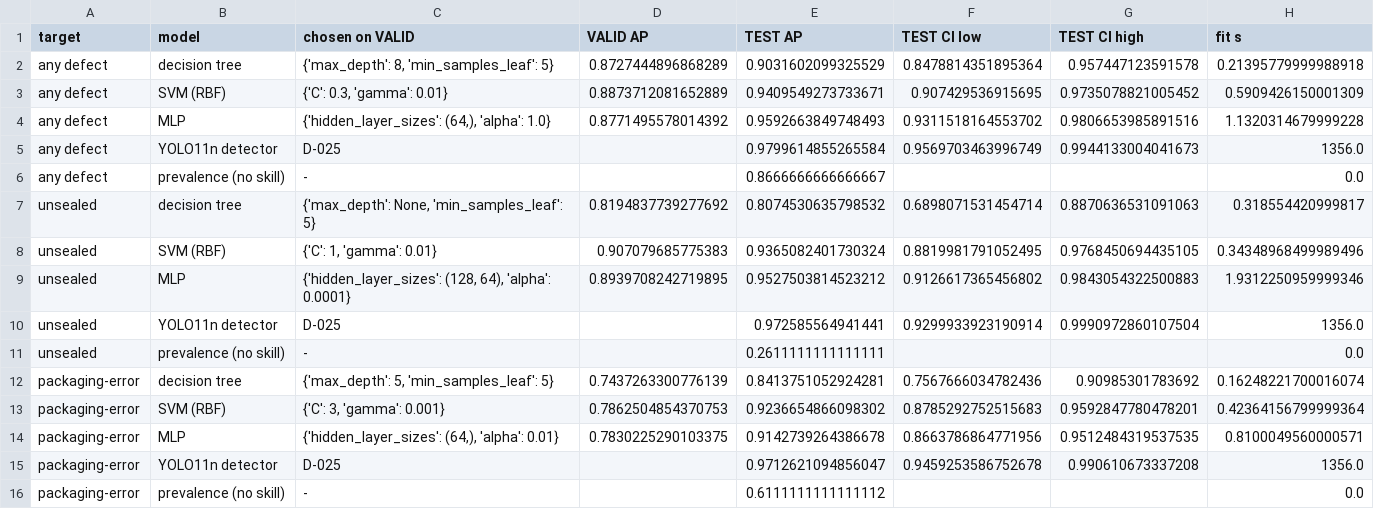
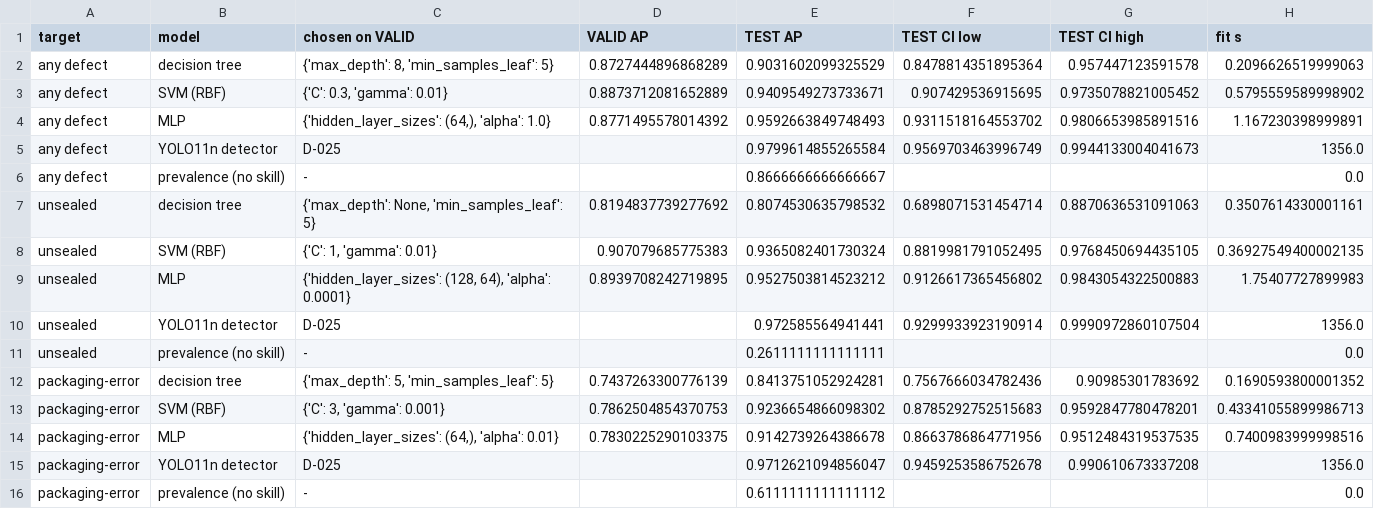
Before and after one commit to Hudson11111/MMA3001Project, a CSV file: results/final/baseline_vs_detector.csv, drawn as a sheet.

```diff
--- a/results/final/baseline_vs_detector.csv
+++ b/results/final/baseline_vs_detector.csv
@@ -1,15 +1,15 @@
 target,model,chosen on VALID,VALID AP,TEST AP,TEST CI low,TEST CI high,fit s
-any defect,decision tree,"{'max_depth': 8, 'min_samples_leaf': 5}",0.8727444896868289,0.9031602099325529,0.8478814351895364,0.957447123591578,0.21395779999988918
-any defect,SVM (RBF),"{'C': 0.3, 'gamma': 0.01}",0.8873712081652889,0.9409549273733671,0.907429536915695,0.9735078821005452,0.5909426150001309
-any defect,MLP,"{'hidden_layer_sizes': (64,), 'alpha': 1.0}",0.8771495578014392,0.9592663849748493,0.9311518164553702,0.9806653985891516,1.1320314679999228
+any defect,decision tree,"{'max_depth': 8, 'min_samples_leaf': 5}",0.8727444896868289,0.9031602099325529,0.8478814351895364,0.957447123591578,0.2096626519999063
+any defect,SVM (RBF),"{'C': 0.3, 'gamma': 0.01}",0.8873712081652889,0.9409549273733671,0.907429536915695,0.9735078821005452,0.5795559589998902
+any defect,MLP,"{'hidden_layer_sizes': (64,), 'alpha': 1.0}",0.8771495578014392,0.9592663849748493,0.9311518164553702,0.9806653985891516,1.167230398999891
 any defect,YOLO11n detector,D-025,,0.9799614855265584,0.9569703463996749,0.9944133004041673,1356.0
 any defect,prevalence (no skill),-,,0.8666666666666667,,,0.0
-unsealed,decision tree,"{'max_depth': None, 'min_samples_leaf': 5}",0.8194837739277692,0.8074530635798532,0.6898071531454714,0.8870636531091063,0.318554420999817
-unsealed,SVM (RBF),"{'C': 1, 'gamma': 0.01}",0.907079685775383,0.9365082401730324,0.8819981791052495,0.9768450694435105,0.34348968499989496
-unsealed,MLP,"{'hidden_layer_sizes': (128, 64), 'alpha': 0.0001}",0.8939708242719895,0.9527503814523212,0.9126617365456802,0.9843054322500883,1.9312250959999346
+unsealed,decision tree,"{'max_depth': None, 'min_samples_leaf': 5}",0.8194837739277692,0.8074530635798532,0.6898071531454714,0.8870636531091063,0.3507614330001161
+unsealed,SVM (RBF),"{'C': 1, 'gamma': 0.01}",0.907079685775383,0.9365082401730324,0.8819981791052495,0.9768450694435105,0.36927549400002135
+unsealed,MLP,"{'hidden_layer_sizes': (128, 64), 'alpha': 0.0001}",0.8939708242719895,0.9527503814523212,0.9126617365456802,0.9843054322500883,1.75407727899983
 unsealed,YOLO11n detector,D-025,,0.972585564941441,0.9299933923190914,0.9990972860107504,1356.0
 unsealed,prevalence (no skill),-,,0.2611111111111111,,,0.0
-packaging-error,decision tree,"{'max_depth': 5, 'min_samples_leaf': 5}",0.7437263300776139,0.8413751052924281,0.7567666034782436,0.90985301783692,0.16248221700016074
-packaging-error,SVM (RBF),"{'C': 3, 'gamma': 0.001}",0.7862504854370753,0.9236654866098302,0.8785292752515683,0.9592847780478201,0.42364156799999364
-packaging-error,MLP,"{'hidden_layer_sizes': (64,), 'alpha': 0.01}",0.7830225290103375,0.9142739264386678,0.8663786864771956,0.9512484319537535,0.8100049560000571
+packaging-error,decision tree,"{'max_depth': 5, 'min_samples_leaf': 5}",0.7437263300776139,0.8413751052924281,0.7567666034782436,0.90985301783692,0.1690593800001352
+packaging-error,SVM (RBF),"{'C': 3, 'gamma': 0.001}",0.7862504854370753,0.9236654866098302,0.8785292752515683,0.9592847780478201,0.43341055899986713
+packaging-error,MLP,"{'hidden_layer_sizes': (64,), 'alpha': 0.01}",0.7830225290103375,0.9142739264386678,0.8663786864771956,0.9512484319537535,0.7400983999998516
 packaging-error,YOLO11n detector,D-025,,0.9712621094856047,0.9459253586752678,0.990610673337208,1356.0
```
Also changed, not shown: 29 other files.
